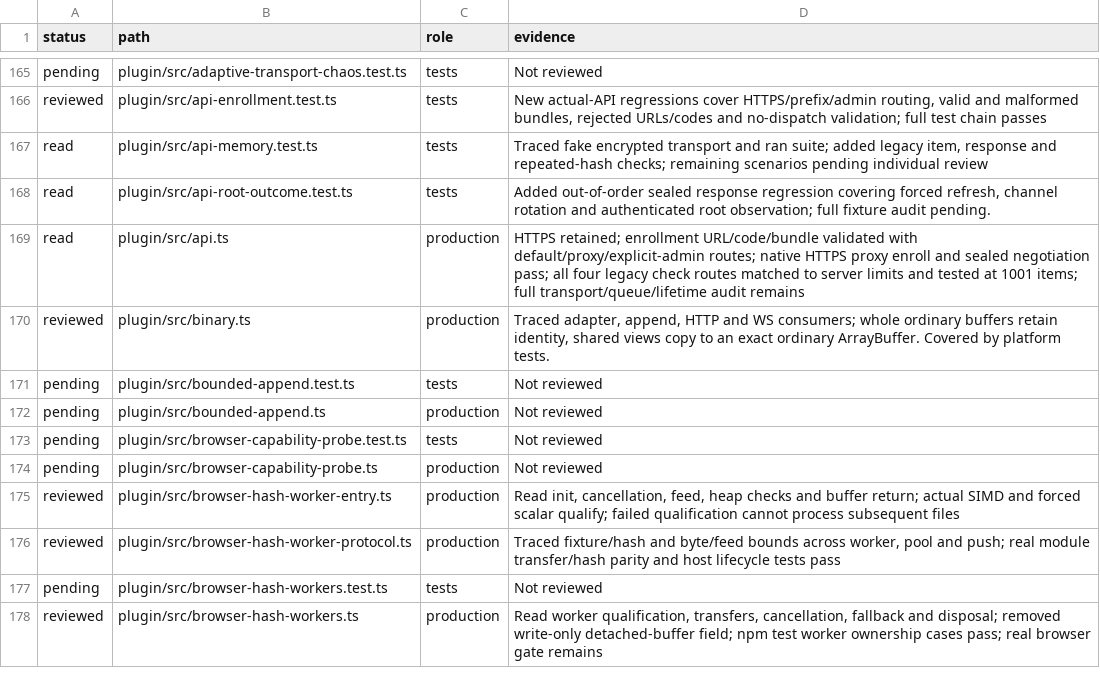
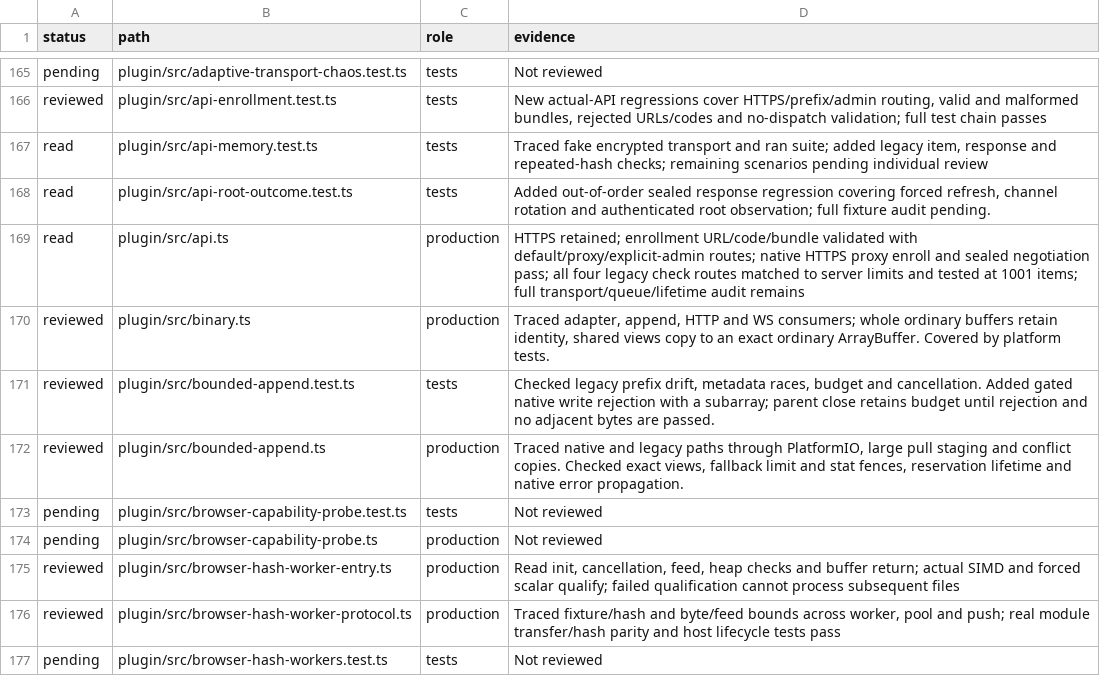
Before and after one commit to Savemech/obsetync, a TSV file: docs/1.13-module-audit.tsv, drawn as a sheet; only a part is shown, gaps mark what is left out; the shorter side is filled out with more unchanged rows.

Commit message:
test: verify native append ownership through write failure

```diff
--- a/docs/1.13-module-audit.tsv
+++ b/docs/1.13-module-audit.tsv
@@ -170,4 +170,4 @@ read	plugin/src/api.ts	production	HTTPS retained; enrollment URL/code/bundle val
 reviewed	plugin/src/binary.ts	production	Traced adapter, append, HTTP and WS consumers; whole ordinary buffers retain identity, shared views copy to an exact ordinary ArrayBuffer. Covered by platform tests.
-pending	plugin/src/bounded-append.test.ts	tests	Not reviewed
-pending	plugin/src/bounded-append.ts	production	Not reviewed
+reviewed	plugin/src/bounded-append.test.ts	tests	Checked legacy prefix drift, metadata races, budget and cancellation. Added gated native write rejection with a subarray; parent close retains budget until rejection and no adjacent bytes are passed.
+reviewed	plugin/src/bounded-append.ts	production	Traced native and legacy paths through PlatformIO, large pull staging and conflict copies. Checked exact views, fallback limit and stat fences, reservation lifetime and native error propagation.
 pending	plugin/src/browser-capability-probe.test.ts	tests	Not reviewed
```
Also changed, not shown: 2 other files.
